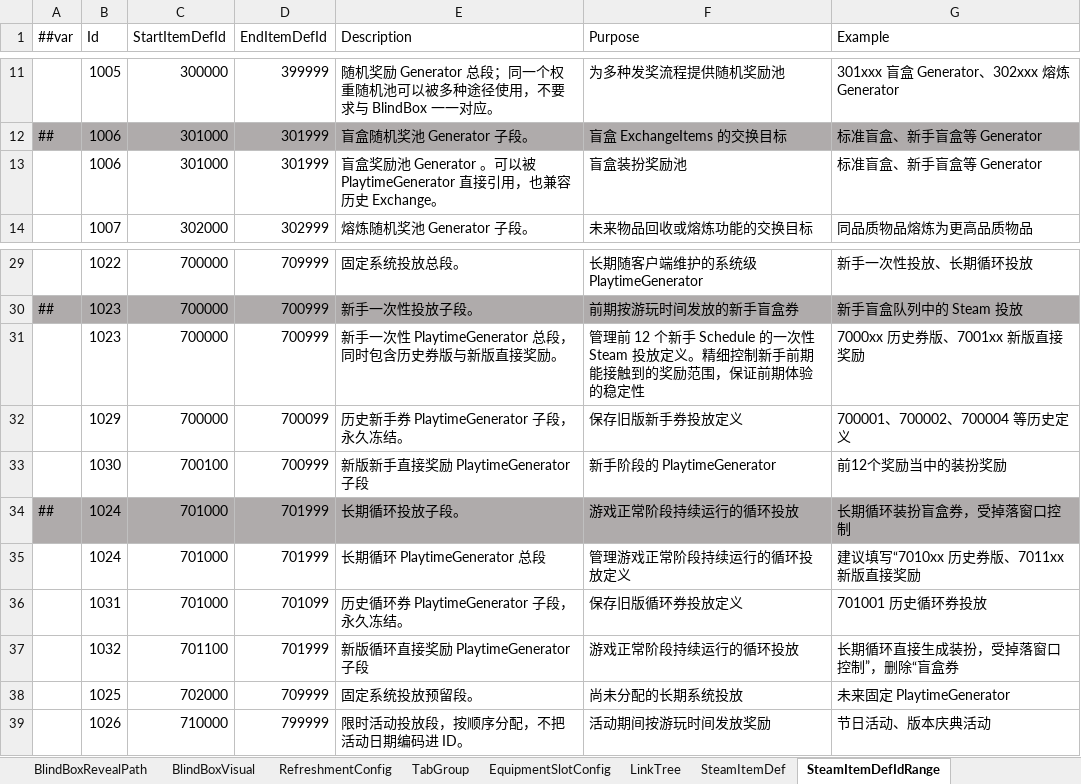
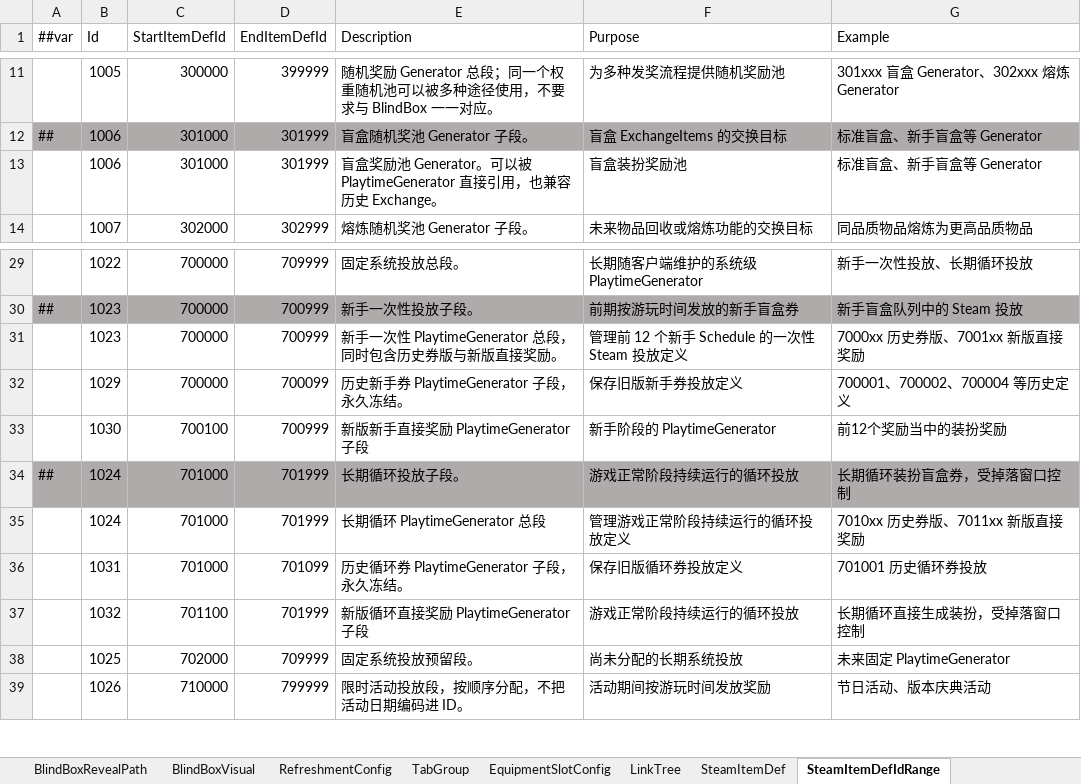
Before and after one commit to SeananTQ/lucky-dog-pub-2026, an Excel workbook: luban-excels/xlsx/Items.xlsx, sheet SteamItemDefIdRange, drawn as a sheet; only a part is shown, gaps mark what is left out; values as stored, in another font and other column widths than the file's, no borders; the diff names each change by its address in the sheet, - before the commit and + after, or states it on an @@ line.

```diff
--- a/luban-excels/xlsx/Items.xlsx (sheet SteamItemDefIdRange)
+++ b/luban-excels/xlsx/Items.xlsx (sheet SteamItemDefIdRange)
-E13 (Description): …史 Exchange。
+E13 (Description): …史 Exchange。
-F31 (Purpose): …投放定义。精细控制新手前期能接触到的奖励范围，保证前期体验的稳定性
+F31 (Purpose): …投放定义
-G35 (Example): 建议填写“7010xx 历史券版、7011xx 新版直接奖励
+G35 (Example): 7010xx 历史券版、7011xx 新版直接奖励
-G37 (Example): 长期循环直接生成装扮，受掉落窗口控制”，删除“盲盒券
+G37 (Example): 长期循环直接生成装扮，受掉落窗口控制
```
Also changed, not shown: 2 other files.
